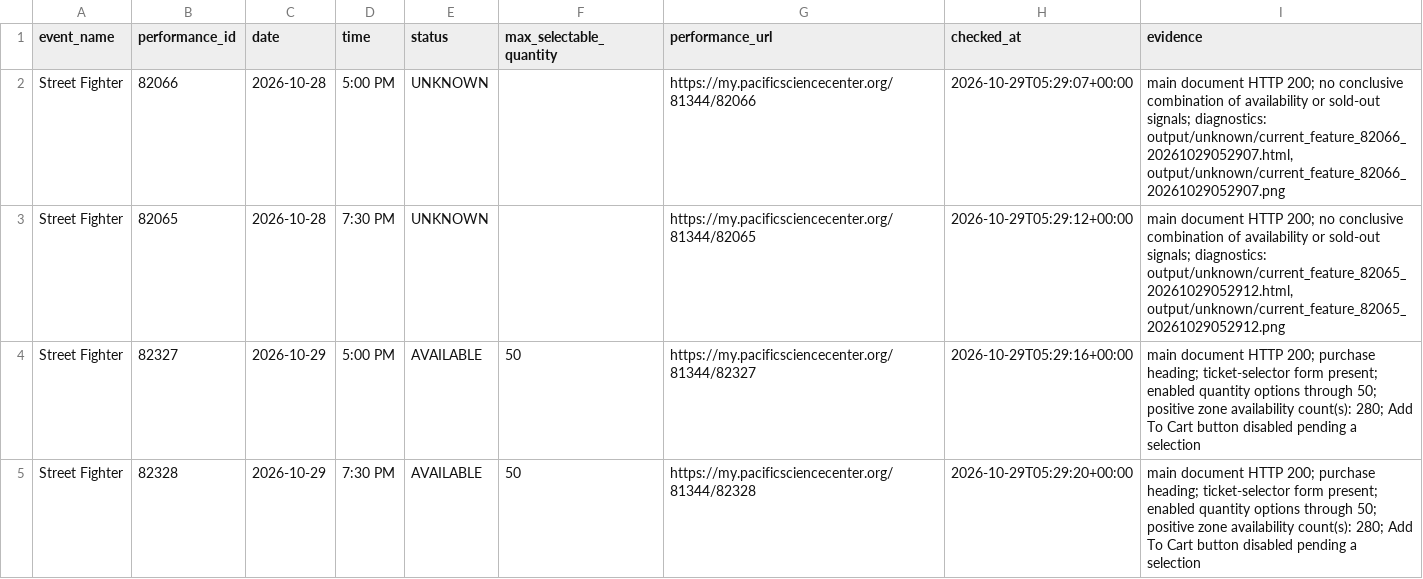
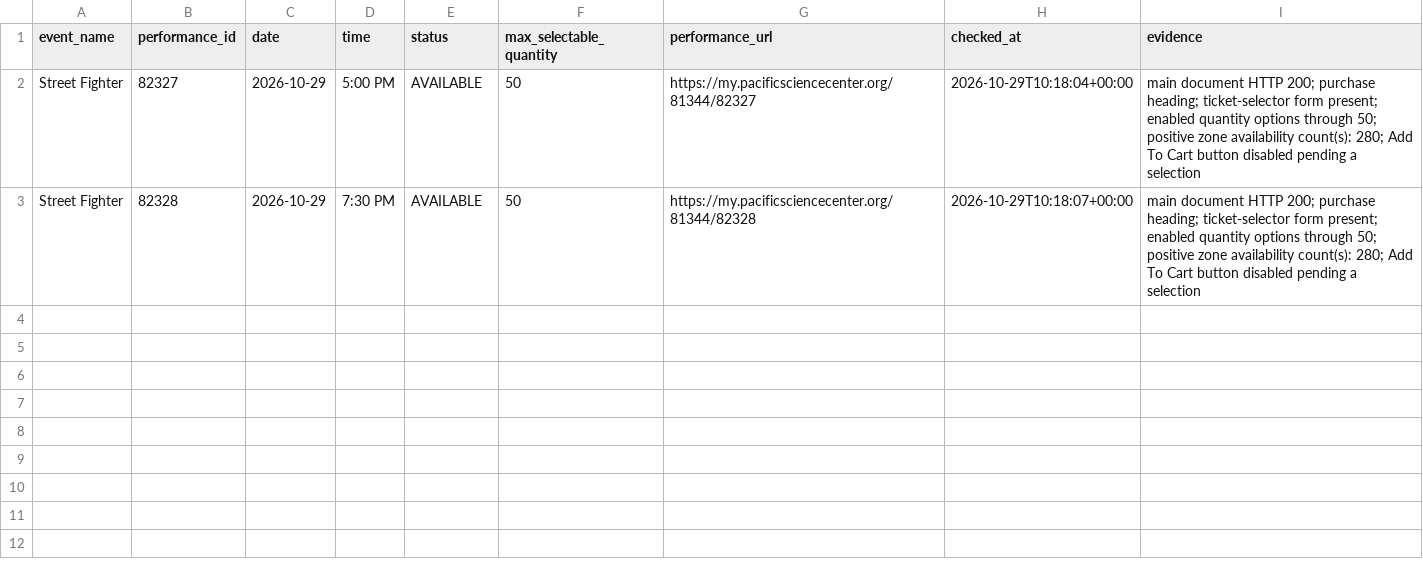
Before and after one commit to cheetahmonkey/IMAX, a CSV file: output/current_feature_availability.csv, drawn as a sheet.

Commit message:
Refresh IMAX availability 2026-10-29 03:18 PDT

```diff
--- a/output/current_feature_availability.csv
+++ b/output/current_feature_availability.csv
@@ -1,5 +1,3 @@
 event_name,performance_id,date,time,status,max_selectable_quantity,performance_url,checked_at,evidence
-Street Fighter,82066,2026-10-28,5:00 PM,UNKNOWN,,https://my.pacificsciencecenter.org/81344/82066,2026-10-29T05:29:07+00:00,"main document HTTP 200; no conclusive combination of availability or sold-out signals; diagnostics: output/unknown/current_feature_82066_20261029052907.html, output/unknown/current_feature_82066_20261029052907.png"
-Street Fighter,82065,2026-10-28,7:30 PM,UNKNOWN,,https://my.pacificsciencecenter.org/81344/82065,2026-10-29T05:29:12+00:00,"main document HTTP 200; no conclusive combination of availability or sold-out signals; diagnostics: output/unknown/current_feature_82065_20261029052912.html, output/unknown/current_feature_82065_20261029052912.png"
-Street Fighter,82327,2026-10-29,5:00 PM,AVAILABLE,50,https://my.pacificsciencecenter.org/81344/82327,2026-10-29T05:29:16+00:00,main document HTTP 200; purchase heading; ticket-selector form present; enabled quantity options through 50; positive zone availability count(s): 280; Add To Cart button disabled pending a selection
-Street Fighter,82328,2026-10-29,7:30 PM,AVAILABLE,50,https://my.pacificsciencecenter.org/81344/82328,2026-10-29T05:29:20+00:00,main document HTTP 200; purchase heading; ticket-selector form present; enabled quantity options through 50; positive zone availability count(s): 280; Add To Cart button disabled pending a selection
+Street Fighter,82327,2026-10-29,5:00 PM,AVAILABLE,50,https://my.pacificsciencecenter.org/81344/82327,2026-10-29T10:18:04+00:00,main document HTTP 200; purchase heading; ticket-selector form present; enabled quantity options through 50; positive zone availability count(s): 280; Add To Cart button disabled pending a selection
+Street Fighter,82328,2026-10-29,7:30 PM,AVAILABLE,50,https://my.pacificsciencecenter.org/81344/82328,2026-10-29T10:18:07+00:00,main document HTTP 200; purchase heading; ticket-selector form present; enabled quantity options through 50; positive zone availability count(s): 280; Add To Cart button disabled pending a selection
```
Also changed, not shown: output/dune_three_availability.csv, 6 other files.
